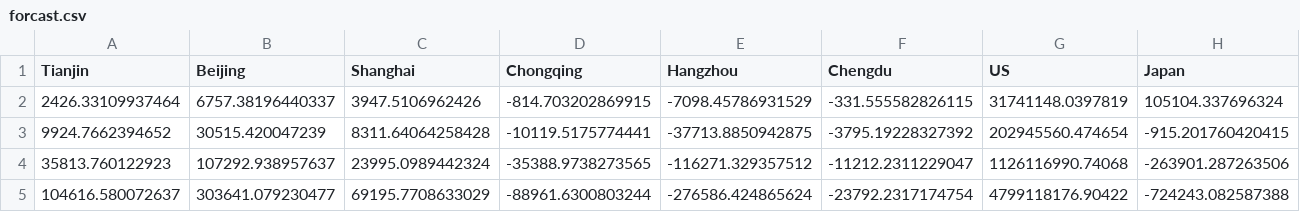
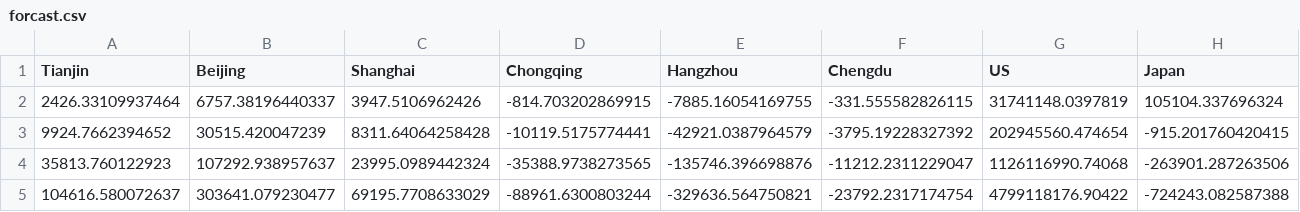
Before and after one commit to daizhehao/vouchersProblem, a CSV file: output/forcast.csv, drawn as a sheet.

```diff
--- a/output/forcast.csv
+++ b/output/forcast.csv
@@ -1,5 +1,5 @@
 Tianjin,Beijing,Shanghai,Chongqing,Hangzhou,Chengdu,US,Japan
-2426.33109937464,6757.38196440337,3947.5106962426,-814.703202869915,-7098.45786931529,-331.555582826115,31741148.0397819,105104.337696324
-9924.7662394652,30515.420047239,8311.64064258428,-10119.5175774441,-37713.8850942875,-3795.19228327392,202945560.474654,-915.201760420415
-35813.760122923,107292.938957637,23995.0989442324,-35388.9738273565,-116271.329357512,-11212.2311229047,1126116990.74068,-263901.287263506
-104616.580072637,303641.079230477,69195.7708633029,-88961.6300803244,-276586.424865624,-23792.2317174754,4799118176.90422,-724243.082587388
+2426.33109937464,6757.38196440337,3947.5106962426,-814.703202869915,-7885.16054169755,-331.555582826115,31741148.0397819,105104.337696324
+9924.7662394652,30515.420047239,8311.64064258428,-10119.5175774441,-42921.0387964579,-3795.19228327392,202945560.474654,-915.201760420415
+35813.760122923,107292.938957637,23995.0989442324,-35388.9738273565,-135746.396698876,-11212.2311229047,1126116990.74068,-263901.287263506
+104616.580072637,303641.079230477,69195.7708633029,-88961.6300803244,-329636.564750821,-23792.2317174754,4799118176.90422,-724243.082587388
```
Also changed, not shown: 2 other files.
